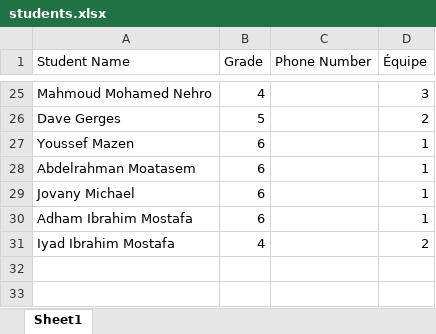
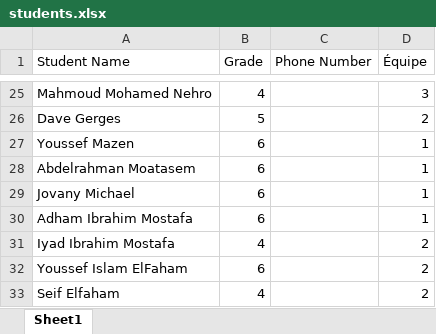
Before and after one commit to karimshacker/francogram-search, an Excel workbook: students.xlsx, sheet Sheet1, drawn as a sheet; only a part is shown, gaps mark what is left out; values as stored, in another font and other column widths than the file's, no borders; charts and pictures not drawn; the diff names each change by its address in the sheet, - before the commit and + after, or states it on an @@ line.

Commit message:
Updates

```diff
--- a/students.xlsx (sheet Sheet1)
+++ b/students.xlsx (sheet Sheet1)
+row 32: Youssef Islam ElFaham | 6 |  | 2
+row 33: Seif Elfaham | 4 |  | 2
```
